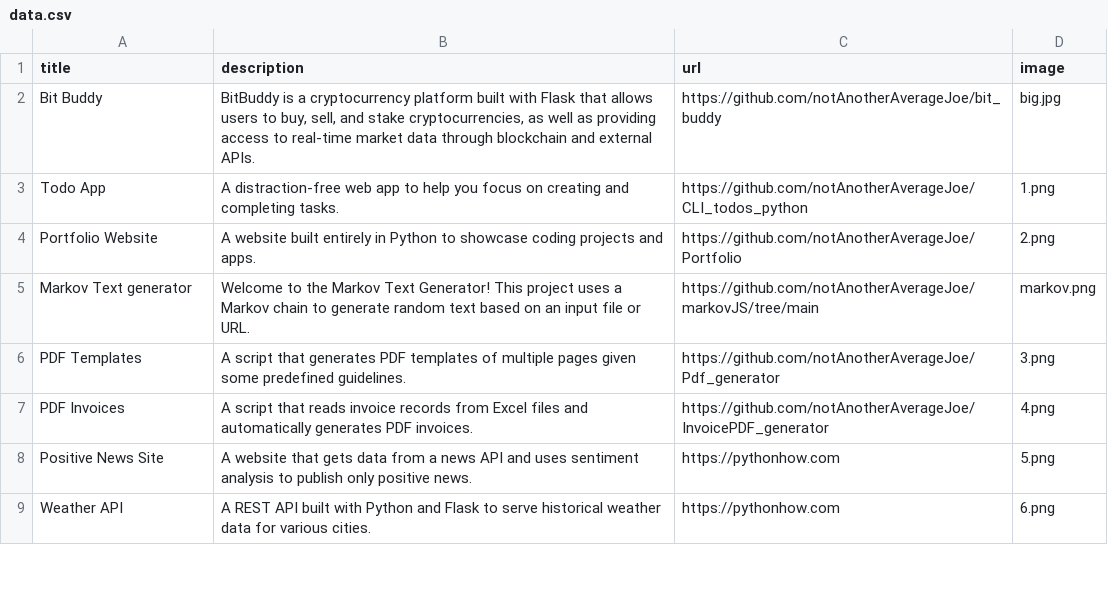
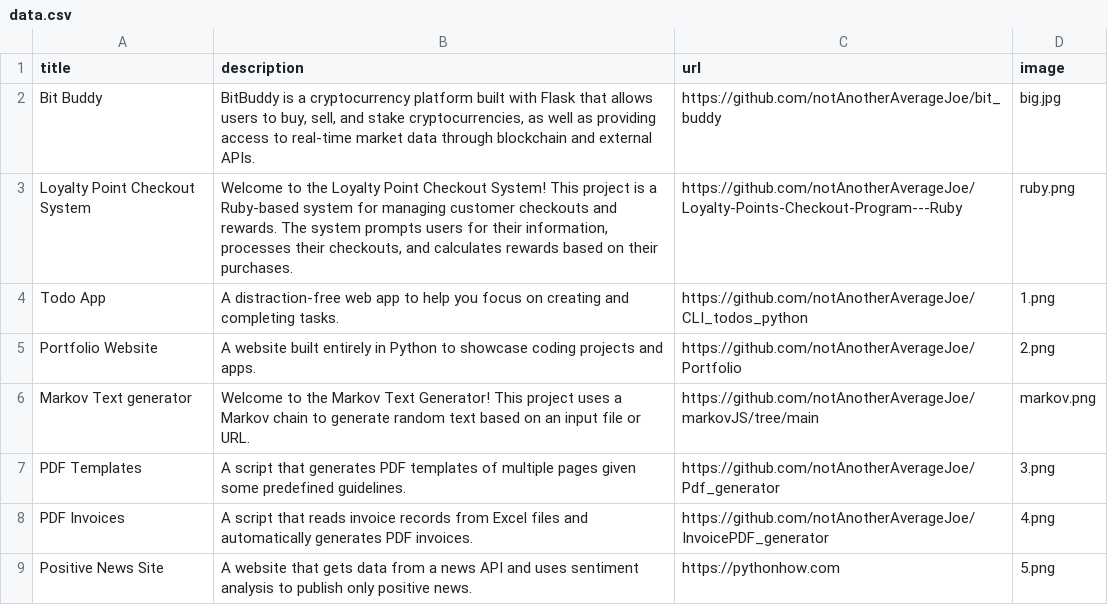
Before and after one commit to notAnotherAverageJoe/Portfolio, a CSV file: data.csv, drawn as a sheet; only a part is shown; the shorter side is filled out with more unchanged rows.

Commit message:
ruby project

```diff
--- a/data.csv
+++ b/data.csv
@@ -2,2 +2,3 @@ title;description;url;image
 Bit Buddy; BitBuddy is a cryptocurrency platform built with Flask that allows users to buy, sell, and stake cryptocurrencies, as well as providing access to real-time market data through blockchain and external APIs.;https://github.com/notAnotherAverageJoe/bit_buddy;big.jpg
+Loyalty Point Checkout System;Welcome to the Loyalty Point Checkout System! This project is a Ruby-based system for managing customer checkouts and rewards. The system prompts users for their information, processes their checkouts, and calculates rewards based on their purchases.;https://github.com/notAnotherAverageJoe/Loyalty-Points-Checkout-Program---Ruby;ruby.png
 Todo App;A distraction-free web app to help you focus on creating and completing tasks.;https://github.com/notAnotherAverageJoe/CLI_todos_python;1.png
```
Also changed, not shown: 1 other file.
